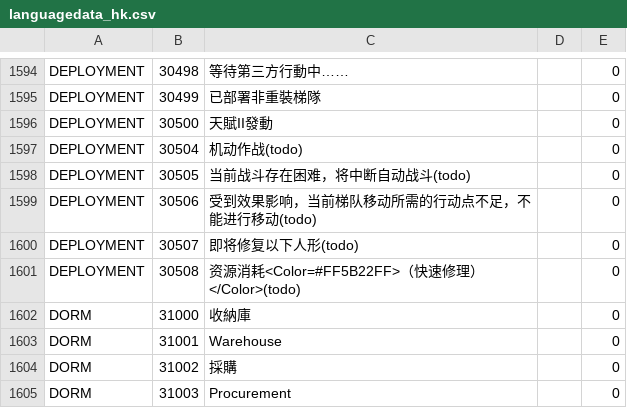
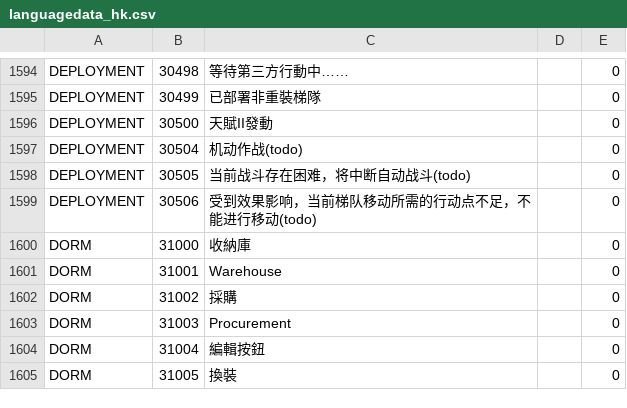
Before and after one commit to gf-data-tools/gf-data-us, a CSV file: asset/language/languagedata_hk.csv, drawn as a sheet; only a part is shown, gaps mark what is left out; the shorter side is filled out with more unchanged rows.

```diff
--- a/asset/language/languagedata_hk.csv
+++ b/asset/language/languagedata_hk.csv
@@ -1599,4 +1599,2 @@ DEPLOYMENT,30505,当前战斗存在困难，将中断自动战斗(todo),,0
 DEPLOYMENT,30506,受到效果影响，当前梯队移动所需的行动点不足，不能进行移动(todo),,0
-DEPLOYMENT,30507,即将修复以下人形(todo),,0
-DEPLOYMENT,30508,资源消耗<Color=#FF5B22FF>（快速修理）</Color>(todo),,0
 DORM,31000,收納庫,,0
```
Also changed, not shown: asset/language/languagedata.csv, asset/language/languagedata_jp.csv, 16 other files.
